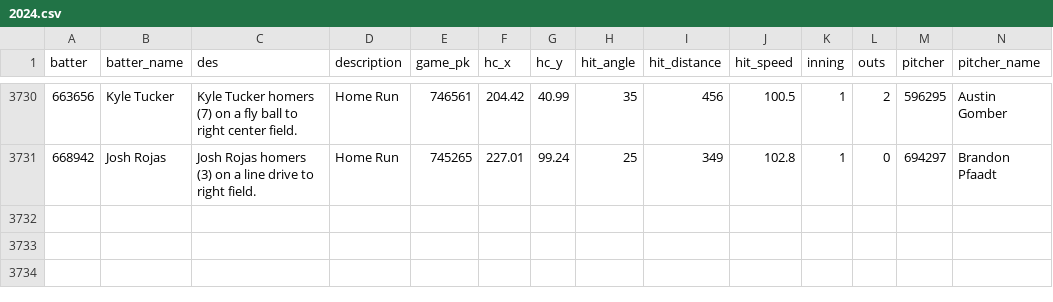
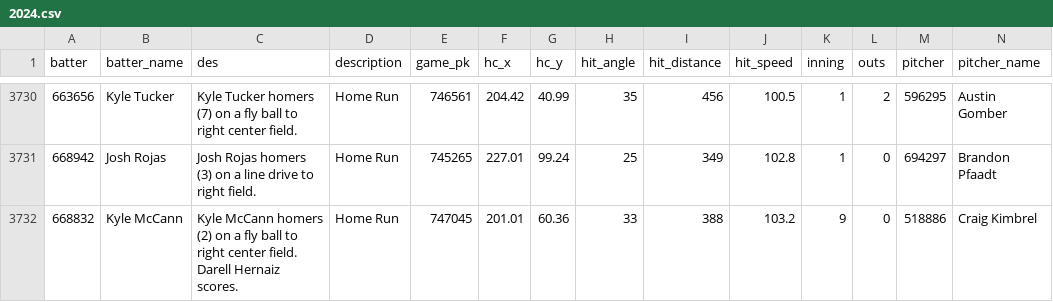
Before and after one commit to NimbleValley/home-run-api, a CSV file: site/data/2024.csv, drawn as a sheet; only a part is shown, gaps mark what is left out; rows hold the shown columns only; the diff names each change by its address in the sheet, - before the commit and + after, or states it on an @@ line.

Commit message:
Upload data

```diff
--- a/site/data/2024.csv
+++ b/site/data/2024.csv
+row 3732: 668832 | Kyle McCann | Kyle McCann homers (2) on a fly ball to right center field. Darell Hernaiz scores. | Home Run | 747045 | 201.01 | 60.36 | 33 | 388 | 103.2 | 9 | 0 | 518886 | Craig Kimbrel
```
Also changed, not shown: 38 other files.
